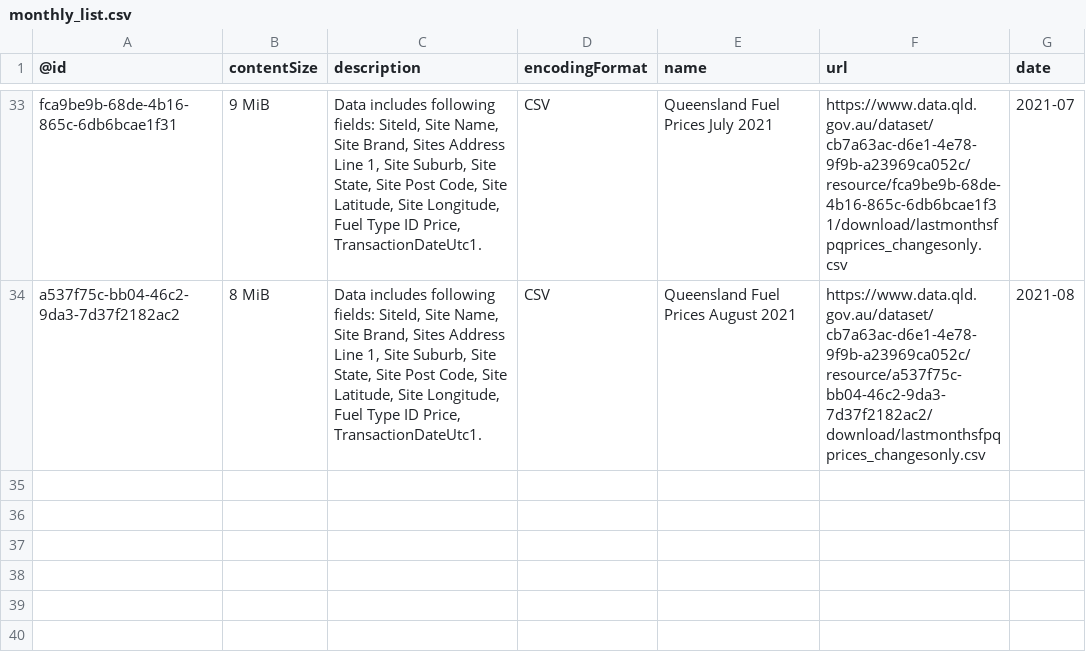
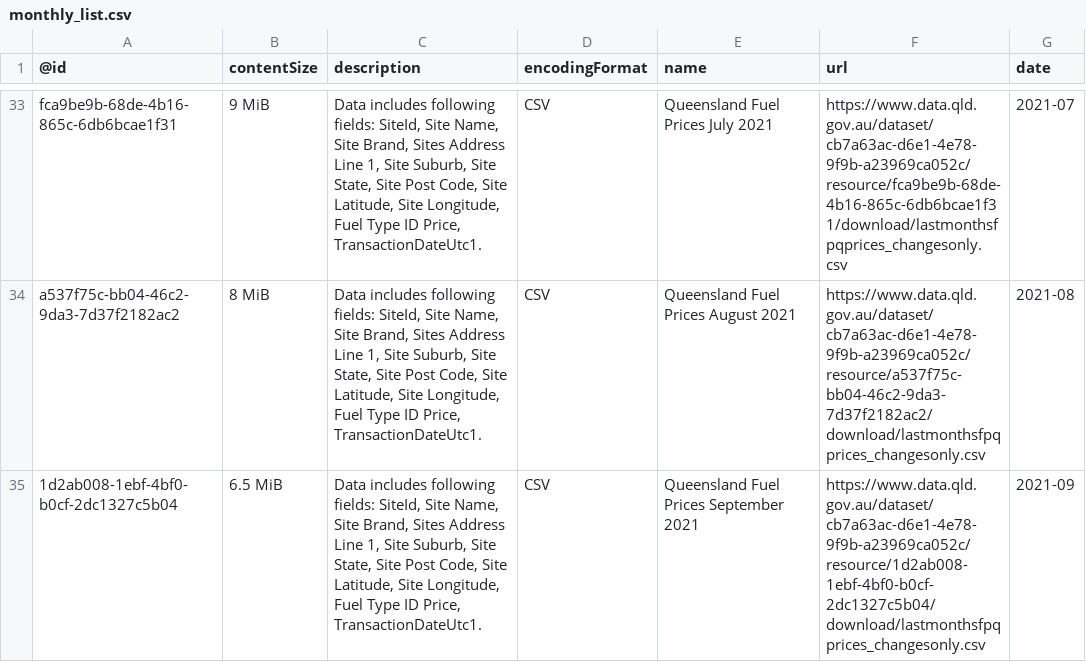
Before and after one commit to gsajko/QLD_fuel_scraping, a CSV file: data/monthly_list.csv, drawn as a sheet; only a part is shown, gaps mark what is left out.

```diff
--- a/data/monthly_list.csv
+++ b/data/monthly_list.csv
@@ -59 +59,2 @@ fca9be9b-68de-4b16-865c-6db6bcae1f31,9 MiB,"Data includes following fields: Site
 a537f75c-bb04-46c2-9da3-7d37f2182ac2,8 MiB,"Data includes following fields: SiteId, Site Name, Site Brand, Sites Address Line 1, Site Suburb, Site State, Site Post Code, Site Latitude, Site Longitude, Fuel Type ID Price, TransactionDateUtc1.",CSV,Queensland Fuel Prices August 2021,https://www.data.qld.gov.au/dataset/cb7a63ac-d6e1-4e78-9f9b-a23969ca052c/resource/a537f75c-bb04-46c2-9da3-7d37f2182ac2/download/lastmonthsfpqprices_changesonly.csv,2021-08
+1d2ab008-1ebf-4bf0-b0cf-2dc1327c5b04,6.5 MiB,"Data includes following fields: SiteId, Site Name, Site Brand, Sites Address Line 1, Site Suburb, Site State, Site Post Code, Site Latitude, Site Longitude, Fuel Type ID Price, TransactionDateUtc1.",CSV,Queensland Fuel Prices September 2021,https://www.data.qld.gov.au/dataset/cb7a63ac-d6e1-4e78-9f9b-a23969ca052c/resource/1d2ab008-1ebf-4bf0-b0cf-2dc1327c5b04/download/lastmonthsfpqprices_changesonly.csv,2021-09
```
Also changed, not shown: 2 other files.
